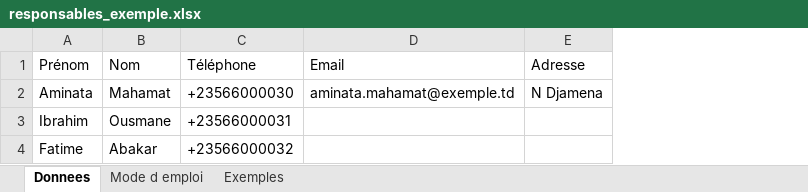
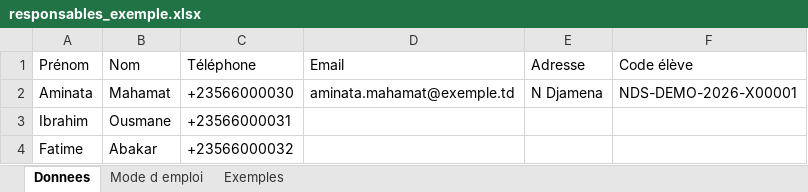
Before and after one commit to adoumouangnamouemmanuel/sms, an Excel workbook: docs/import-templates/responsables_exemple.xlsx, sheet Donnees, drawn as a sheet; values as stored, in another font and other column widths than the file's, no borders; the diff names each change by its address in the sheet, - before the commit and + after, or states it on an @@ line.

```diff
--- a/docs/import-templates/responsables_exemple.xlsx (sheet Donnees)
+++ b/docs/import-templates/responsables_exemple.xlsx (sheet Donnees)
+column F (Code élève), row 2: NDS-DEMO-2026-X00001
```
Also changed, not shown: sheet Mode d emploi, sheet Exemples.
